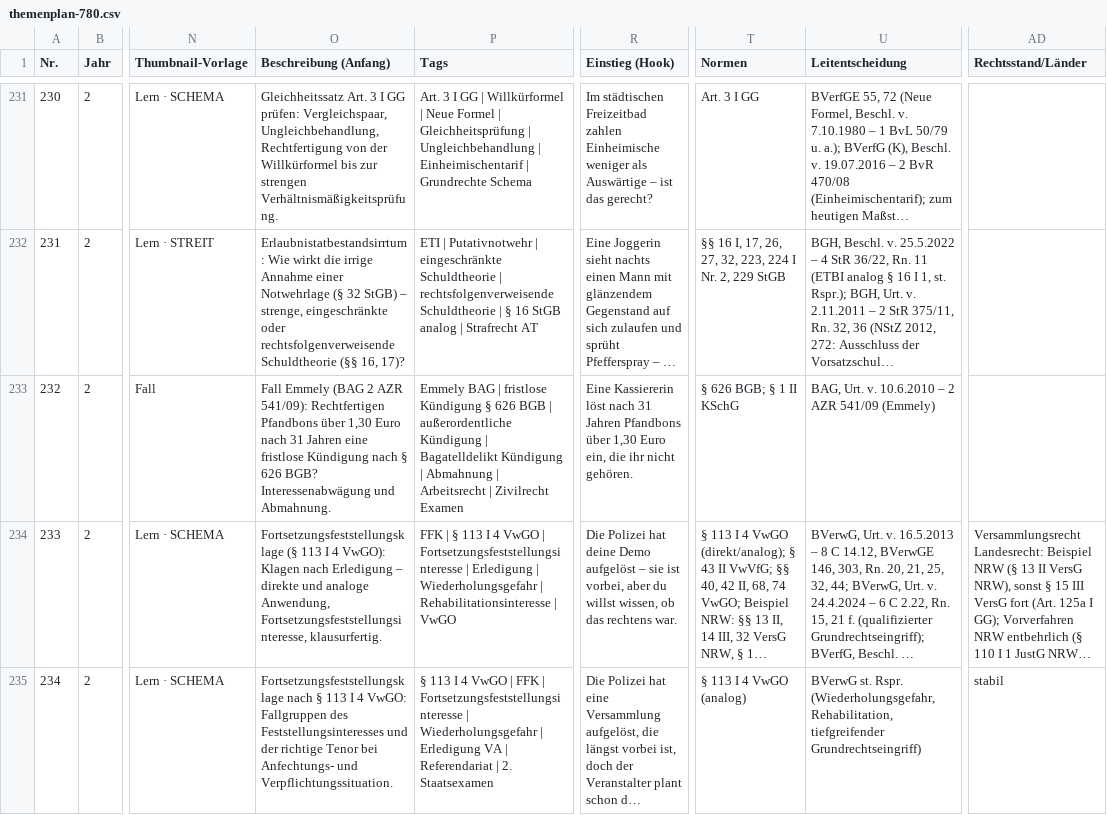
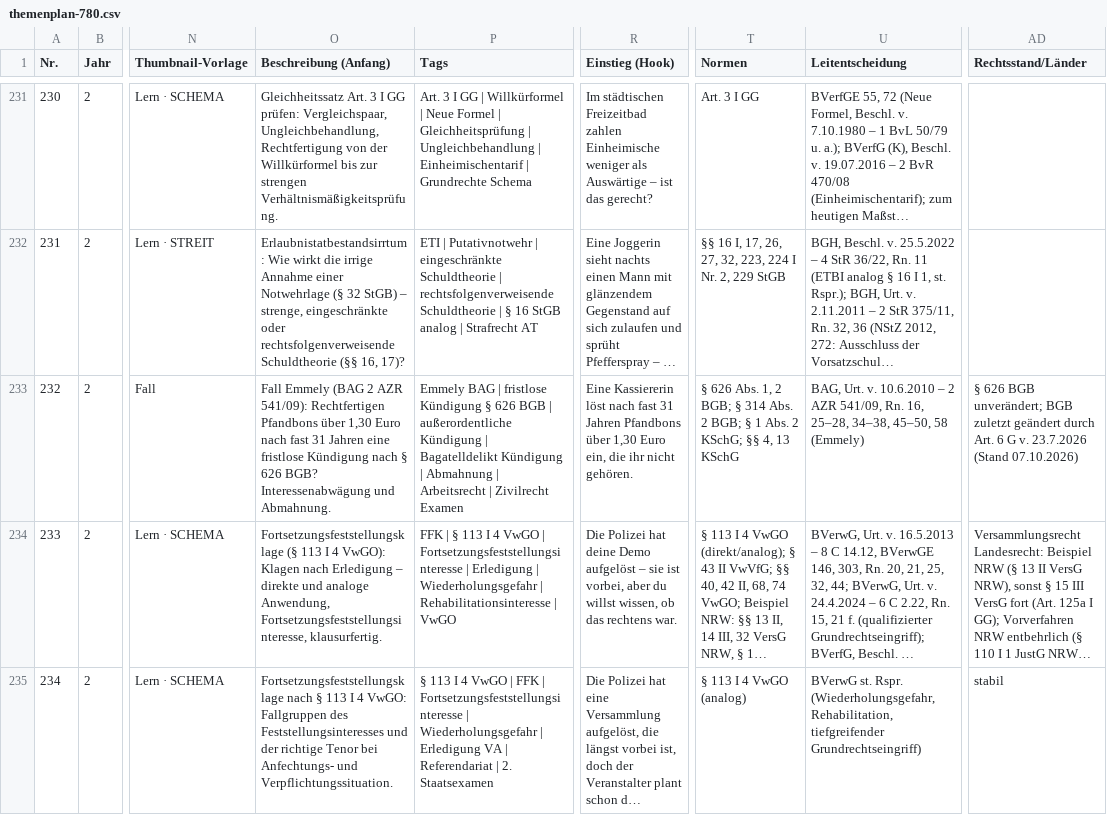
Before and after one commit to Ccan-devoloper/herrjurist, a CSV file: youtube/themenplanung/themenplan-780.csv, drawn as a sheet; only a part is shown, gaps mark what is left out; long unchanged cells end in …; the diff names each change by its address in the sheet, - before the commit and + after, or states it on an @@ line.

```diff
--- a/youtube/themenplanung/themenplan-780.csv
+++ b/youtube/themenplanung/themenplan-780.csv
-O233 (Beschreibung (Anfang)): …Euro nach 31 Jahren…
+O233 (Beschreibung (Anfang)): …Euro nach fast 31 Jahren…
-R233 (Einstieg (Hook)): …löst nach 31 Jahren…
+R233 (Einstieg (Hook)): …löst nach fast 31 Jahren…
-T233 (Normen): § 626 BGB; § 1 II KSchG
+T233 (Normen): § 626 Abs. 1, 2 BGB; § 314 Abs. 2 BGB; § 1 Abs. 2 KSchG; §§ 4, 13 KSchG
-U233 (Leitentscheidung): …2 AZR 541/09 (Emmely)
+U233 (Leitentscheidung): …2 AZR 541/09, Rn. 16, 25–28, 34–38, 45–50, 58 (Emmely)
-AD233 (Rechtsstand/Länder): (empty)
+AD233 (Rechtsstand/Länder): § 626 BGB unverändert; BGB zuletzt geändert durch Art. 6 G v. 23.7.2026 (Stand 07.10.2026)
```
Also changed, not shown: 1 other file.
